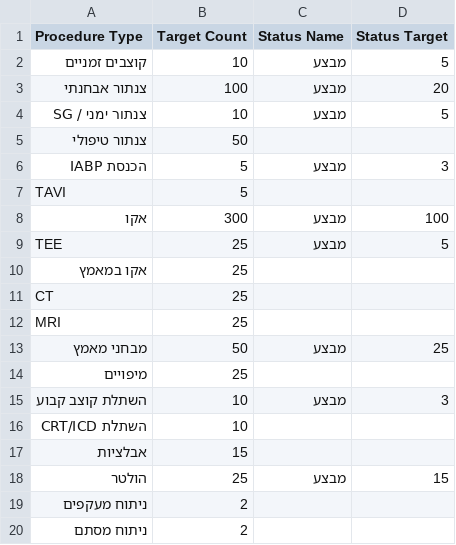
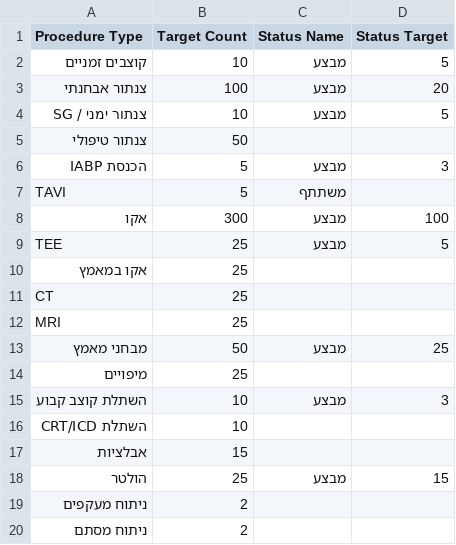
Before and after one commit to BorredaI/Fellowpresets, a CSV file: Cardiology.csv, drawn as a sheet.

Commit message:
Update Cardiology.csv

```diff
--- a/Cardiology.csv
+++ b/Cardiology.csv
@@ -6,3 +6,3 @@ Procedure Type,Target Count,Status Name,Status Target
 הכנסת IABP,5,מבצע,3
-TAVI,5,,
+TAVI,5,משתתף,
 אקו,300,מבצע,100
```
